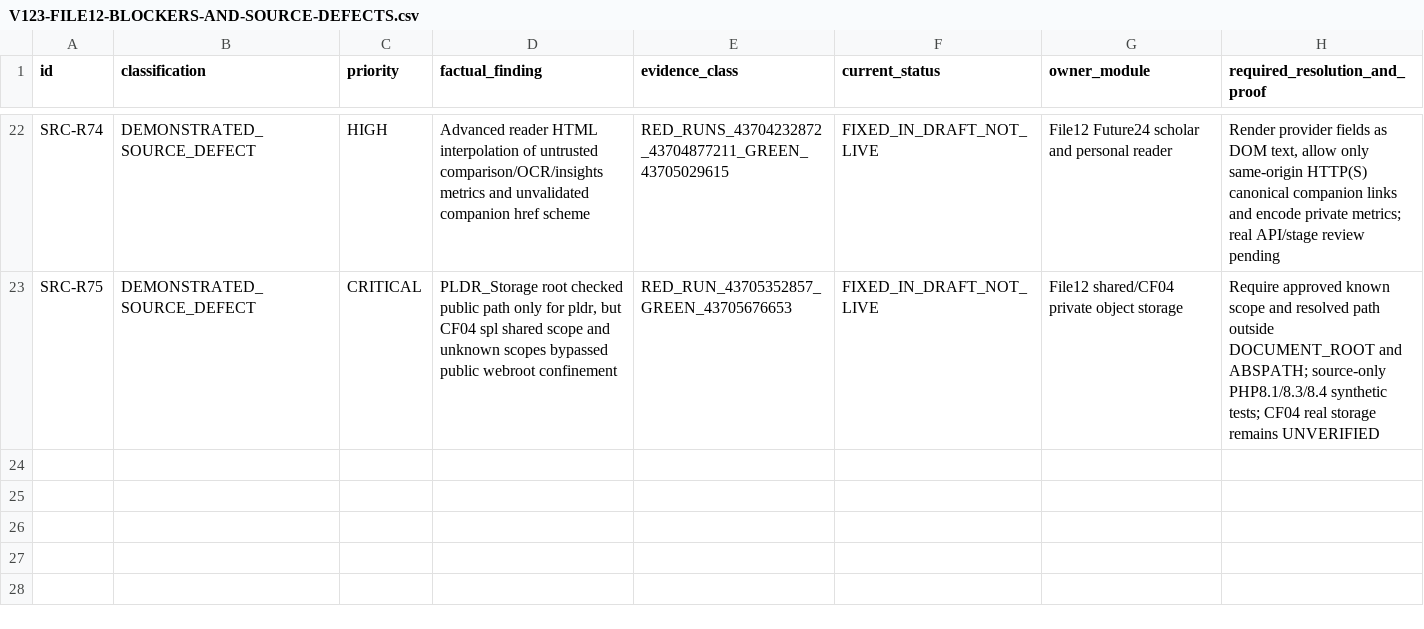
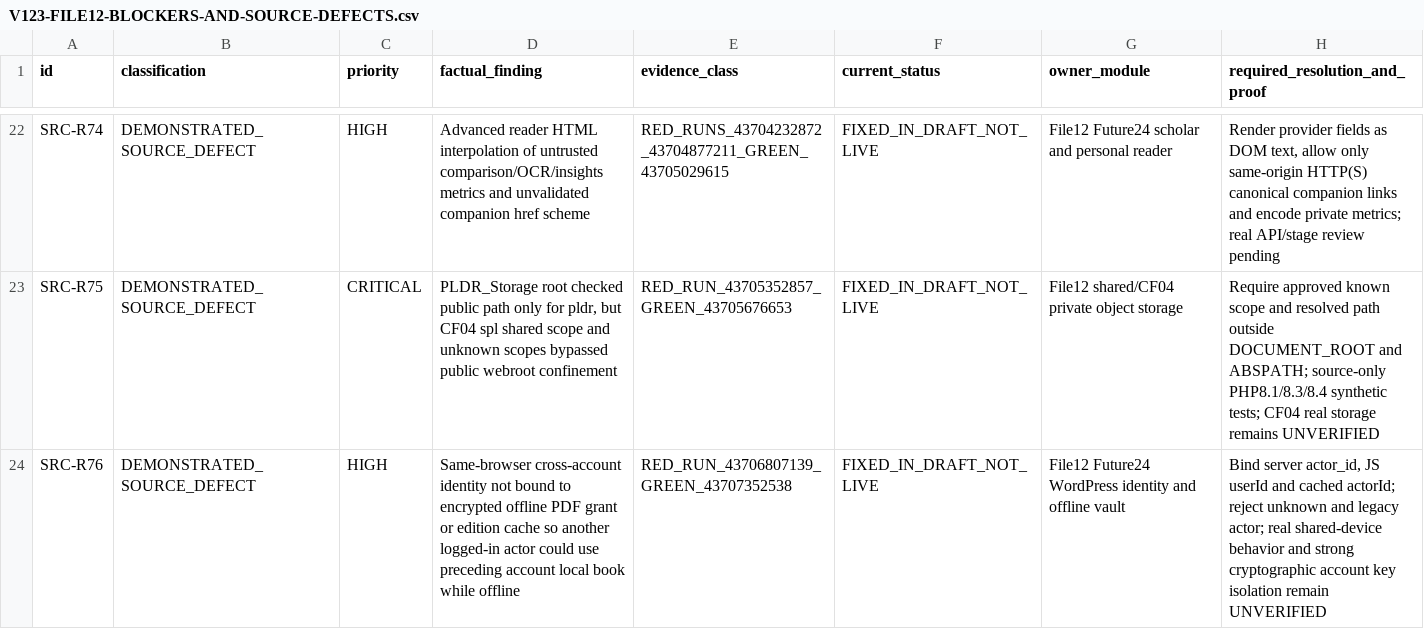
Before and after one commit to majidhussainqadri1-dot/12-pdf-library-and-digital-reading-foundation, a CSV file: docs/V123-FILE12-BLOCKERS-AND-SOURCE-DEFECTS.csv, drawn as a sheet; only a part is shown, gaps mark what is left out; the diff names each change by its address in the sheet, - before the commit and + after, or states it on an @@ line.

Commit message:
audit(R76): 13th evidenced source defect, source-fixed only, preserve ten production blockers

```diff
--- a/docs/V123-FILE12-BLOCKERS-AND-SOURCE-DEFECTS.csv
+++ b/docs/V123-FILE12-BLOCKERS-AND-SOURCE-DEFECTS.csv
+row 24: SRC-R76 | DEMONSTRATED_SOURCE_DEFECT | HIGH | Same-browser cross-account identity not bound to encrypted offline PDF grant or edition cache so another logged-in actor could use preceding account local book while offline | RED_RUN_43706807139_GREEN_43707352538 | FIXED_IN_DRAFT_NOT_LIVE | File12 Future24 WordPress identity and offline vault | Bind server actor_id, JS userId and cached actorId; reject unknown and legacy actor; real shared-device behavior and strong cryptographic account key isolation remain UNVERIFIED
```
